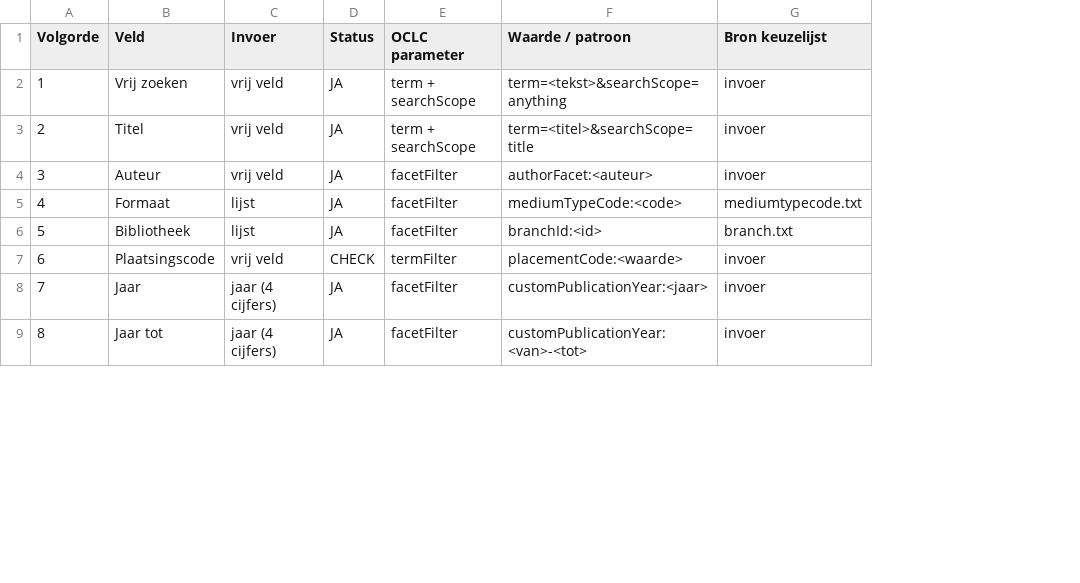
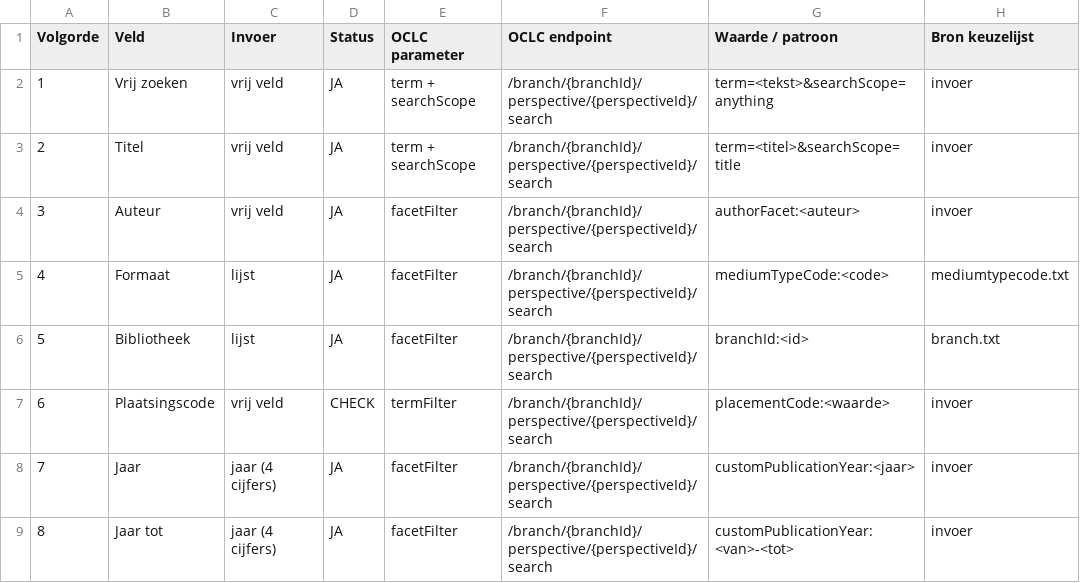
Before and after one commit to obanext/oclcwise, a CSV file: data/wise/uitgebreid-zoeken-oclc-mapping.csv, drawn as a sheet; only a part is shown; the diff names each change by its address in the sheet, - before the commit and + after, or states it on an @@ line.

```diff
--- a/data/wise/uitgebreid-zoeken-oclc-mapping.csv
+++ b/data/wise/uitgebreid-zoeken-oclc-mapping.csv
+column F (OCLC endpoint), rows 2-9: all /branch/{branchId}/perspective/{perspectiveId}/search
```
Also changed, not shown: 2 other files.
